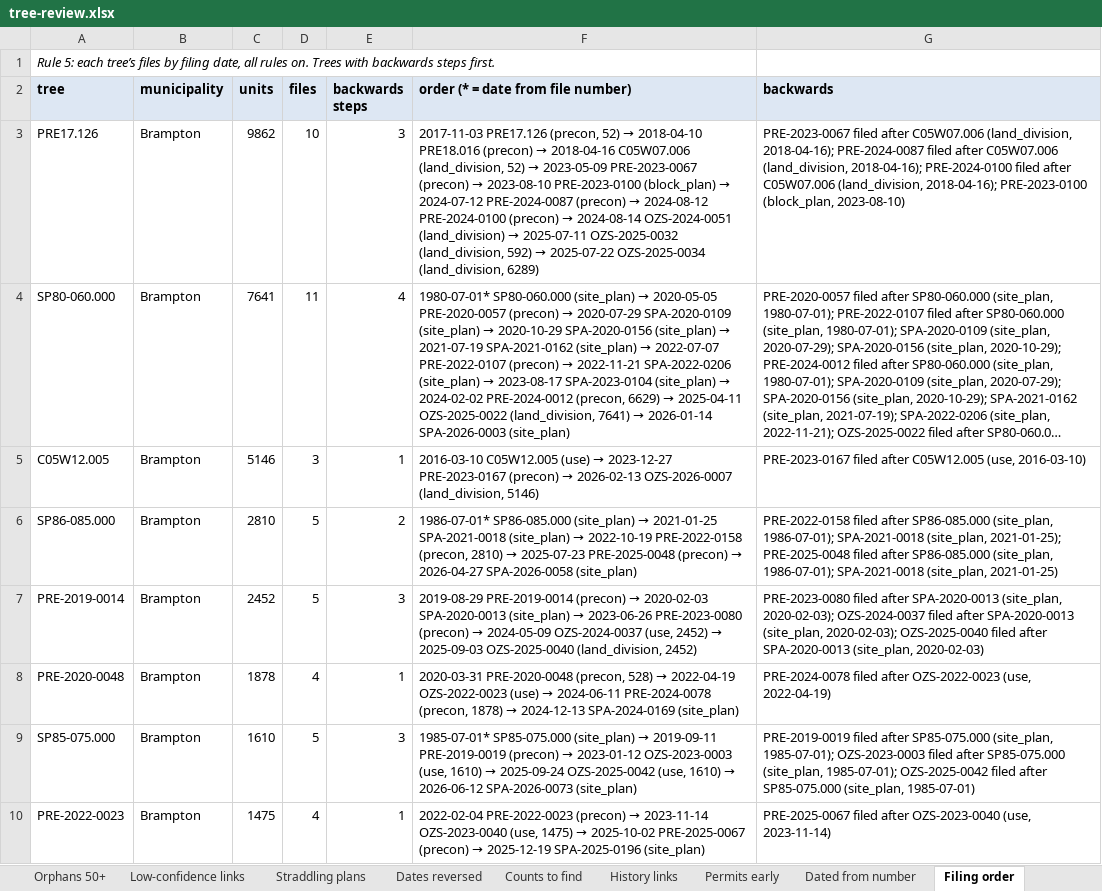
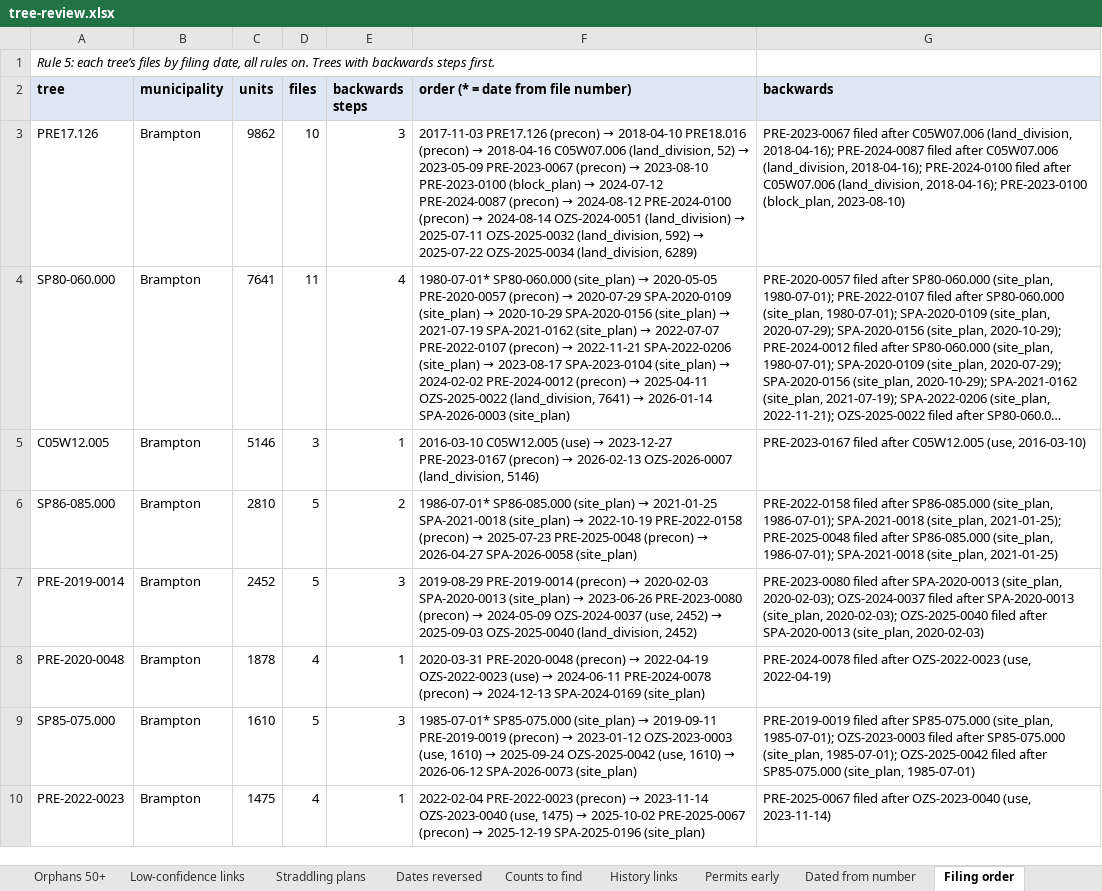
Before and after one commit to jaredacostar-cmd/Fsr-reviewer, an Excel workbook: docs/tree-review/tree-review.xlsx, sheet Filing order, drawn as a sheet; only a part is shown; long unchanged cells end in …; values as stored, in another font and other column widths than the file's, no borders; the diff covers the shown part only; the diff names each change by its address in the sheet, - before the commit and + after, or states it on an @@ line.

```diff
--- a/docs/tree-review/tree-review.xlsx (sheet Filing order)
+++ b/docs/tree-review/tree-review.xlsx (sheet Filing order)
@@ F3: 2017-11-03 PRE17.126 (precon, 52) → 2018-04-10… → 2017-11-03 PRE17.126 (precon) → 2018-04-10… @@
@@ F4: …2024-02-02 PRE-2024-0012 (precon, 6629) → 2025-04-11… → …2024-02-02 PRE-2024-0012 (precon) → 2025-04-11… @@
@@ F6: …2022-10-19 PRE-2022-0158 (precon, 2810) → 2025-07-23… → …2022-10-19 PRE-2022-0158 (precon) → 2025-07-23… @@
@@ F8: 2020-03-31 PRE-2020-0048 (precon, 528) → 2022-04-19 OZS-2022-0023 (use) → 2024-06-11 PRE-2024-0078 (precon, 1878) → 2024-12-13… → 2020-03-31 PRE-2020-0048 (precon) → 2022-04-19 OZS-2022-0023 (use) → 2024-06-11 PRE-2024-0078 (precon) → 2024-12-13… @@
```
Also changed, not shown: 163 edited cells elsewhere in this sheet, sheet All groups, sheet Changes, sheet Pre-consultation estimates, sheet Decisions, sheet Summary, sheet Orphans 50+, 3 more sheets, 17 other files.
